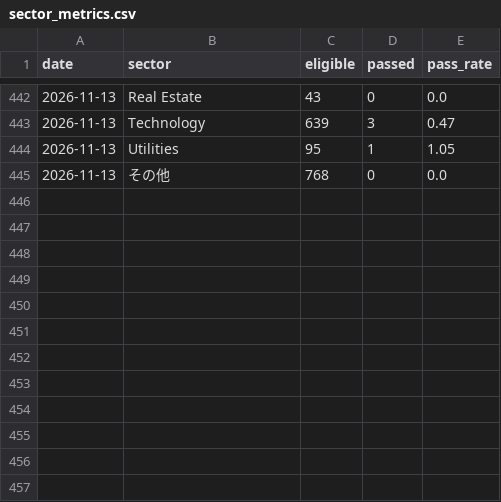
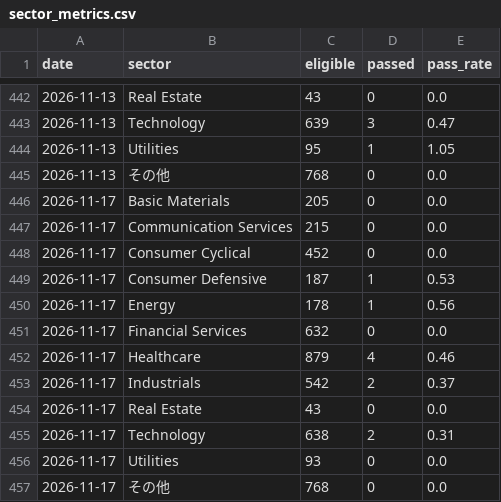
Before and after one commit to nyokki0204-boop/ibd-screener, a CSV file: data/sector_metrics.csv, drawn as a sheet; only a part is shown, gaps mark what is left out.

```diff
--- a/data/sector_metrics.csv
+++ b/data/sector_metrics.csv
@@ -445 +445,13 @@
 2026-11-13,その他,768,0,0.0
+2026-11-17,Basic Materials,205,0,0.0
+2026-11-17,Communication Services,215,0,0.0
+2026-11-17,Consumer Cyclical,452,0,0.0
+2026-11-17,Consumer Defensive,187,1,0.53
+2026-11-17,Energy,178,1,0.56
+2026-11-17,Financial Services,632,0,0.0
+2026-11-17,Healthcare,879,4,0.46
+2026-11-17,Industrials,542,2,0.37
+2026-11-17,Real Estate,43,0,0.0
+2026-11-17,Technology,638,2,0.31
+2026-11-17,Utilities,93,0,0.0
+2026-11-17,その他,768,0,0.0
```
Also changed, not shown: data/results.csv, data/sector_history.csv, 3 other files.
